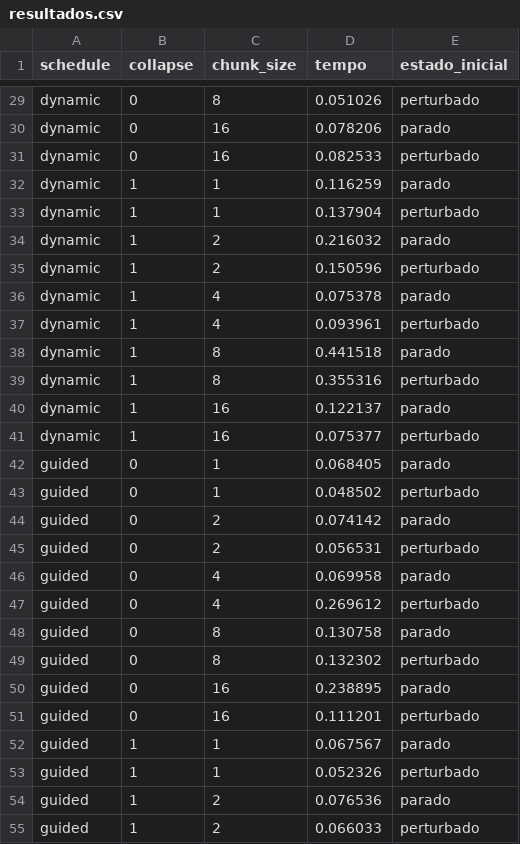
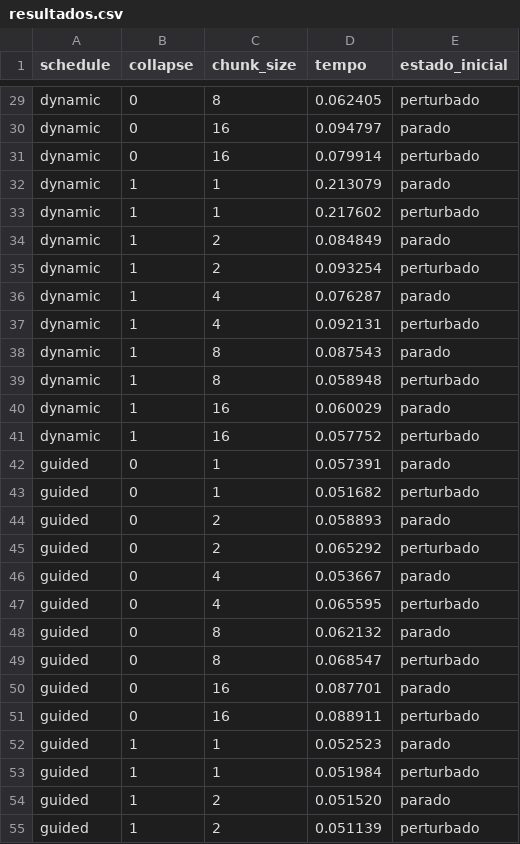
Before and after one commit to quelita2/programacao-paralela, a CSV file: topico02/tarefa11/src/resultados.csv, drawn as a sheet; only a part is shown, gaps mark what is left out; the diff covers the shown part only; the diff names each change by its address in the sheet, - before the commit and + after, or states it on an @@ line.

```diff
--- a/topico02/tarefa11/src/resultados.csv
+++ b/topico02/tarefa11/src/resultados.csv
-D29 (tempo): 0.051026
+D29 (tempo): 0.062405
-D30 (tempo): 0.078206
+D30 (tempo): 0.094797
-D31 (tempo): 0.082533
+D31 (tempo): 0.079914
-D32 (tempo): 0.116259
+D32 (tempo): 0.213079
-D33 (tempo): 0.137904
+D33 (tempo): 0.217602
-D34 (tempo): 0.216032
+D34 (tempo): 0.084849
-D35 (tempo): 0.150596
+D35 (tempo): 0.093254
-D36 (tempo): 0.075378
+D36 (tempo): 0.076287
-D37 (tempo): 0.093961
+D37 (tempo): 0.092131
-D38 (tempo): 0.441518
+D38 (tempo): 0.087543
-D39 (tempo): 0.355316
+D39 (tempo): 0.058948
-D40 (tempo): 0.122137
+D40 (tempo): 0.060029
-D41 (tempo): 0.075377
+D41 (tempo): 0.057752
-D42 (tempo): 0.068405
+D42 (tempo): 0.057391
-D43 (tempo): 0.048502
+D43 (tempo): 0.051682
-D44 (tempo): 0.074142
+D44 (tempo): 0.058893
-D45 (tempo): 0.056531
+D45 (tempo): 0.065292
-D46 (tempo): 0.069958
+D46 (tempo): 0.053667
-D47 (tempo): 0.269612
+D47 (tempo): 0.065595
-D48 (tempo): 0.130758
+D48 (tempo): 0.062132
-D49 (tempo): 0.132302
+D49 (tempo): 0.068547
-D50 (tempo): 0.238895
+D50 (tempo): 0.087701
-D51 (tempo): 0.111201
+D51 (tempo): 0.088911
-D52 (tempo): 0.067567
+D52 (tempo): 0.052523
-D53 (tempo): 0.052326
+D53 (tempo): 0.051984
-D54 (tempo): 0.076536
+D54 (tempo): 0.051520
-D55 (tempo): 0.066033
+D55 (tempo): 0.051139
```
Also changed, not shown: 33 edited cells elsewhere in this file, 7 other files.
